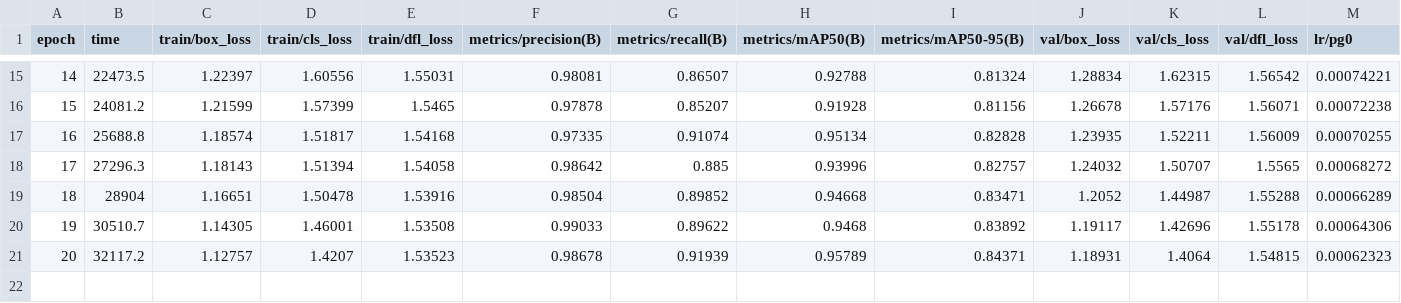
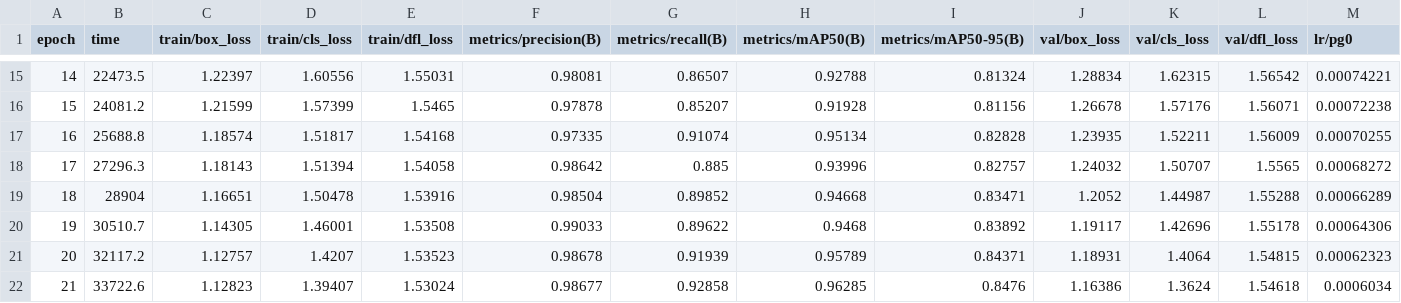
Before and after one commit to lsngmin/codeWhite, a CSV file: rst/results.csv, drawn as a sheet; only a part is shown, gaps mark what is left out; rows hold the shown columns only; the diff names each change by its address in the sheet, - before the commit and + after, or states it on an @@ line.

Commit message:
Auto-commit file results.csv at 2024. 10. 21. (월) 22:20:01 KST

```diff
--- a/rst/results.csv
+++ b/rst/results.csv
+row 22: 21 | 33722.6 | 1.12823 | 1.39407 | 1.53024 | 0.98677 | 0.92858 | 0.96285 | 0.8476 | 1.16386 | 1.3624 | 1.54618 | 0.0006034
```
